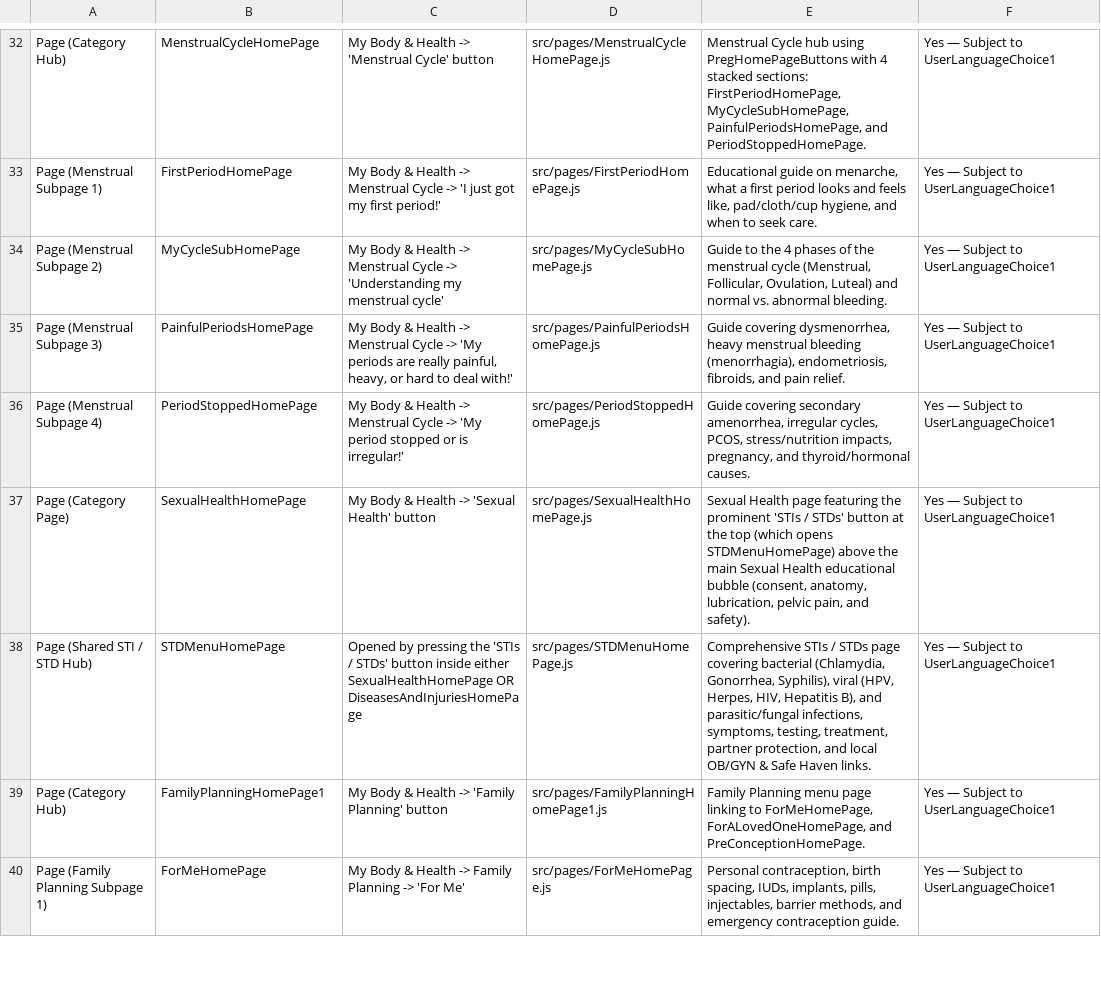
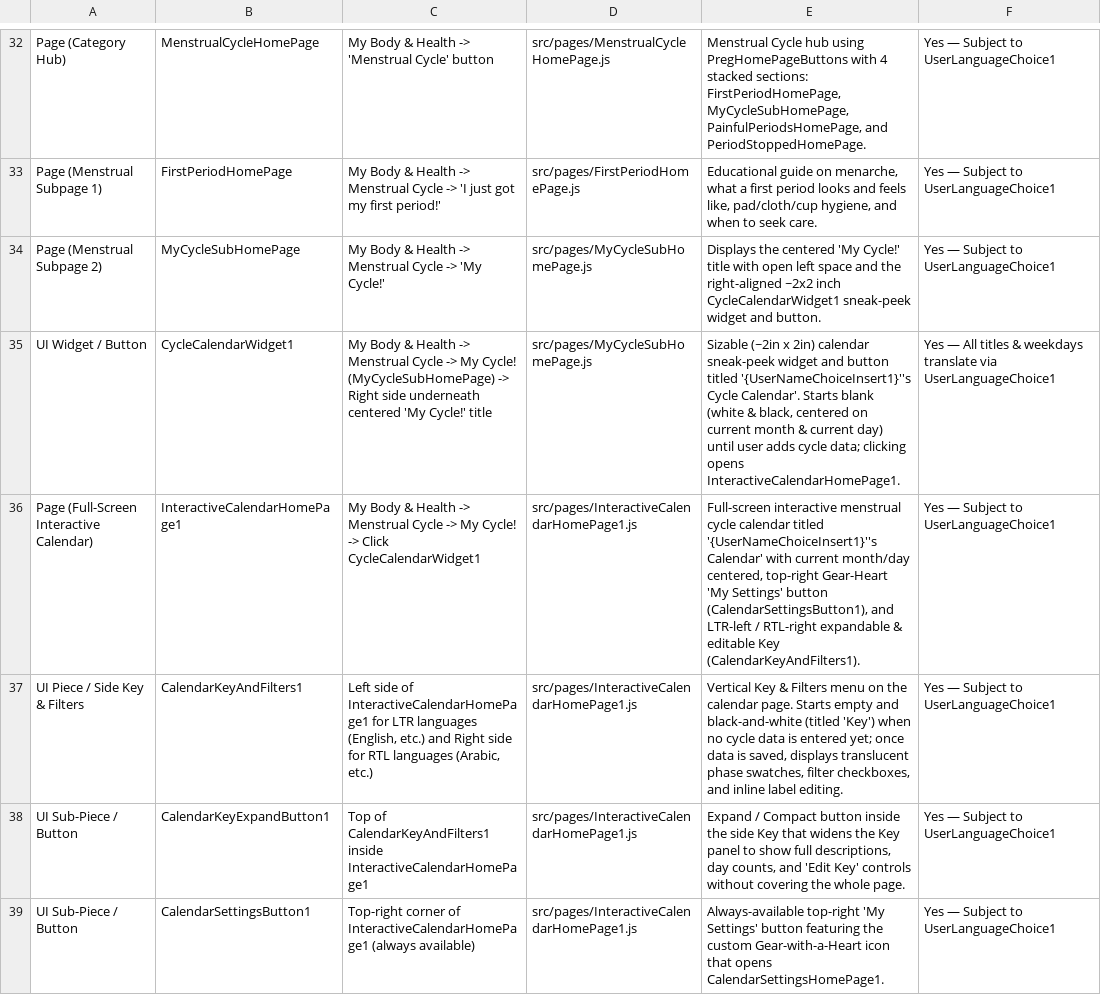
Before and after one commit to sydneylc/fempowher, a CSV file: FemPowHer_Variables_Names_Functions_Table.csv, drawn as a sheet; only a part is shown, gaps mark what is left out; the shorter side is filled out with more unchanged rows; the diff covers the shown part only; the diff names each change by its address in the sheet, - before the commit and + after, or states it on an @@ line.

Commit message:
Add CycleCalendarWidget1, InteractiveCalendarHomePage1, and CalendarSettingsHomePage1 (v184)

```diff
--- a/FemPowHer_Variables_Names_Functions_Table.csv
+++ b/FemPowHer_Variables_Names_Functions_Table.csv
-C34: …Cycle -> 'Understanding my menstrual cycle'
+C34: …Cycle -> 'My Cycle!'
-E34: Guide to the 4 phases of the menstrual cycle (Menstrual, Follicular, Ovulation, Luteal) and normal vs. abnormal bleeding.
+E34: Displays the centered 'My Cycle!' title with open left space and the right-aligned ~2x2 inch CycleCalendarWidget1 sneak-peek widget and button.
+row 35: UI Widget / Button | CycleCalendarWidget1 | My Body & Health -> Menstrual Cycle -> My Cycle! (MyCycleSubHomePage) -> Right side underneath centered 'My Cycle!' title | src/pages/MyCycleSubHomePage.js | Sizable (~2in x 2in) calendar sneak-peek widget and button titled '{UserNameChoiceInsert1}''s Cycle Calendar'. Starts blank (white & black, centered on current month & current day) until user adds cycle data; clicking opens InteractiveCalendarHomePage1. | Yes — All titles & weekdays translate via UserLanguageChoice1
+row 36: Page (Full-Screen Interactive Calendar) | InteractiveCalendarHomePage1 | My Body & Health -> Menstrual Cycle -> My Cycle! -> Click CycleCalendarWidget1 | src/pages/InteractiveCalendarHomePage1.js | Full-screen interactive menstrual cycle calendar titled '{UserNameChoiceInsert1}''s Calendar' with current month/day centered, top-right Gear-Heart 'My Settings' button (CalendarSettingsButton1), and LTR-left / RTL-right expandable & editable Key (CalendarKeyAndFilters1). | Yes — Subject to UserLanguageChoice1
+row 37: UI Piece / Side Key & Filters | CalendarKeyAndFilters1 | Left side of InteractiveCalendarHomePage1 for LTR languages (English, etc.) and Right side for RTL languages (Arabic, etc.) | src/pages/InteractiveCalendarHomePage1.js | Vertical Key & Filters menu on the calendar page. Starts empty and black-and-white (titled 'Key') when no cycle data is entered yet; once data is saved, displays translucent phase swatches, filter checkboxes, and inline label editing. | Yes — Subject to UserLanguageChoice1
+row 38: UI Sub-Piece / Button | CalendarKeyExpandButton1 | Top of CalendarKeyAndFilters1 inside InteractiveCalendarHomePage1 | src/pages/InteractiveCalendarHomePage1.js | Expand / Compact button inside the side Key that widens the Key panel to show full descriptions, day counts, and 'Edit Key' controls without covering the whole page. | Yes — Subject to UserLanguageChoice1
+row 39: UI Sub-Piece / Button | CalendarSettingsButton1 | Top-right corner of InteractiveCalendarHomePage1 (always available) | src/pages/InteractiveCalendarHomePage1.js | Always-available top-right 'My Settings' button featuring the custom Gear-with-a-Heart icon that opens CalendarSettingsHomePage1. | Yes — Subject to UserLanguageChoice1
```
Also changed, not shown: 6 added rows elsewhere in this file, 8 other files.
